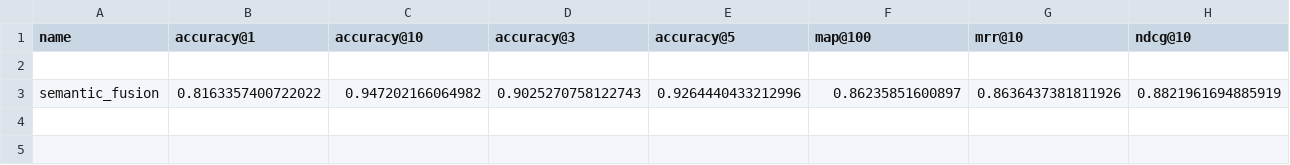
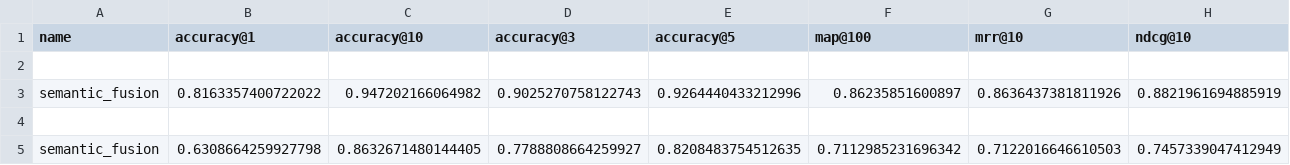
Before and after one commit to felipponn/data-sci-project, a CSV file: src/Vespa-evaluation_semantic_fusion_results.csv, drawn as a sheet; only a part is shown; rows hold the shown columns only; the diff names each change by its address in the sheet, - before the commit and + after, or states it on an @@ line.

```diff
--- a/src/Vespa-evaluation_semantic_fusion_results.csv
+++ b/src/Vespa-evaluation_semantic_fusion_results.csv
+row 4: (empty)
+row 5: semantic_fusion | 0.6308664259927798 | 0.8632671480144405 | 0.7788808664259927 | 0.8208483754512635 | 0.7112985231696342 | 0.7122016646610503 | 0.7457339047412949
```
Also changed, not shown: src/Vespa-evaluation_hybrid_bm25_results.csv, src/Vespa-evaluation_hybrid_dot_product_results.csv, 7 other files.
